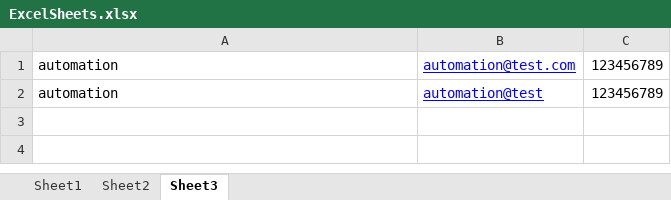
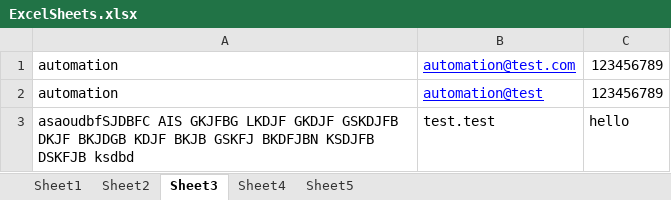
Before and after one commit to hadeer1993/Omniful, an Excel workbook: ExcelSheets/ExcelSheets.xlsx, sheet Sheet3, drawn as a sheet; values as stored, in another font and other column widths than the file's, no borders; the diff names each change by its address in the sheet, - before the commit and + after, or states it on an @@ line.

```diff
--- a/ExcelSheets/ExcelSheets.xlsx (sheet Sheet3)
+++ b/ExcelSheets/ExcelSheets.xlsx (sheet Sheet3)
+sheet tab: Sheet4
+sheet tab: Sheet5
+row 3: asaoudbfSJDBFC AIS GKJFBG LKDJF GKDJF GSKDJFB DKJF BKJDGB KDJF BKJB GSKFJ BKDFJBN KSDJFB DSKFJB ksdbd | test.test | hello
```
Also changed, not shown: 8 other files.
